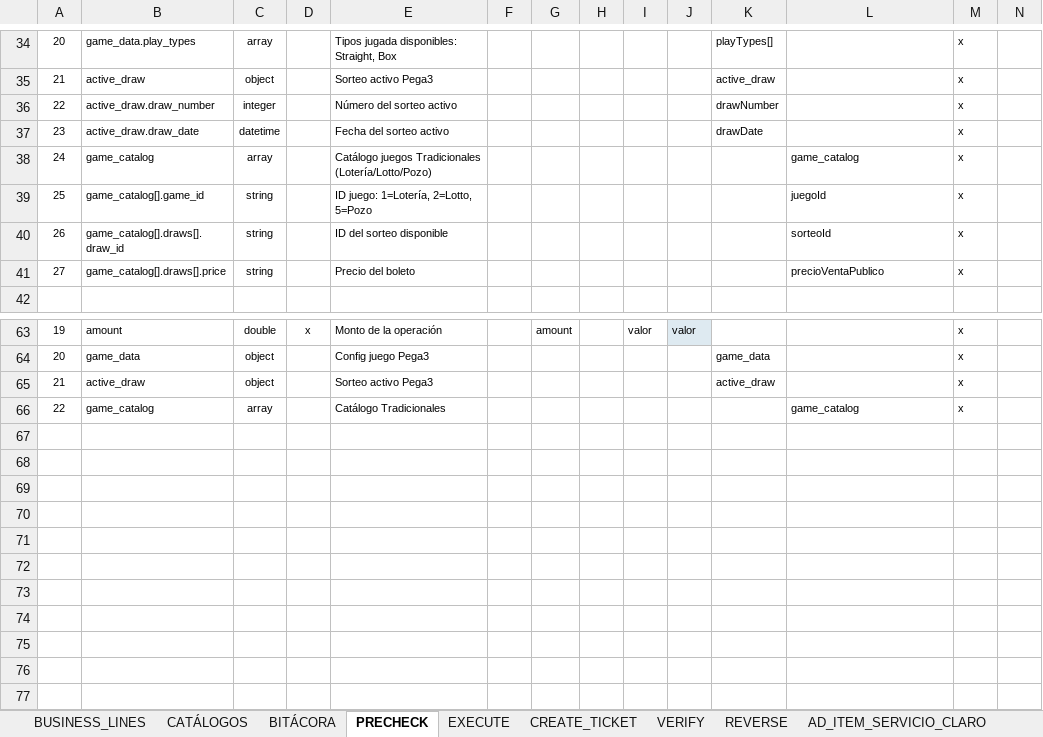
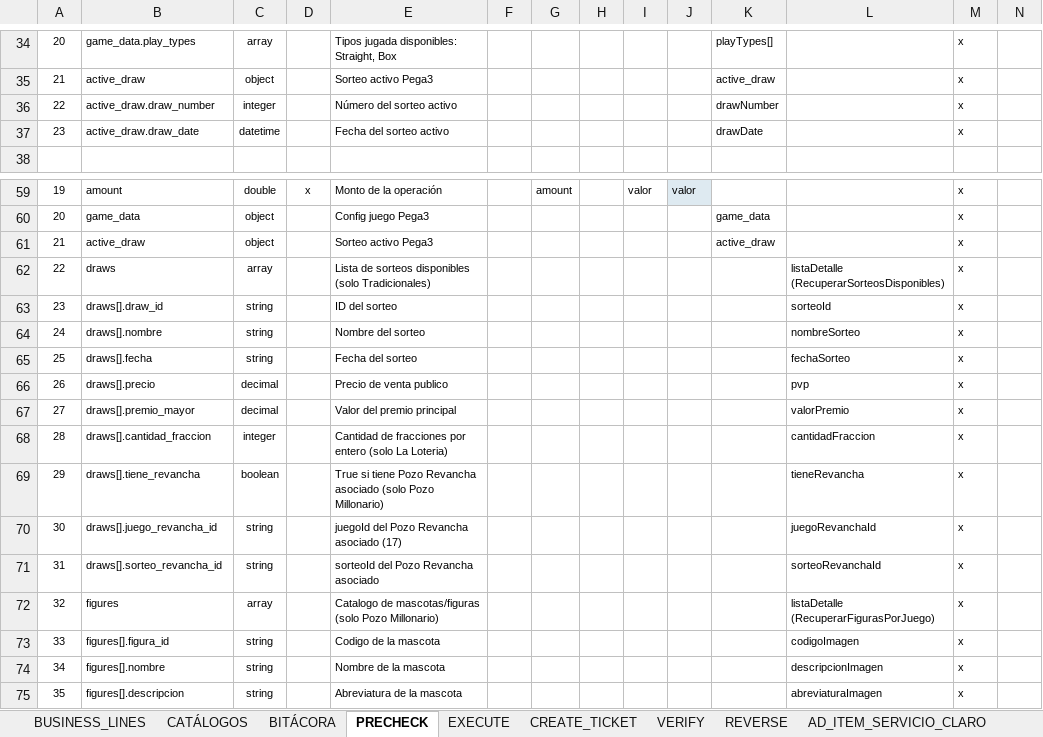
Before and after one commit to sntramirez/omnistack-backend, an Excel workbook: docs/MapeoCampos_v8.xlsx, sheet PRECHECK, drawn as a sheet; only a part is shown, gaps mark what is left out; values as stored, in another font and other column widths than the file's, no borders; removed rows and columns are numbered as before the commit, all else as after; the diff names each change by its address in the sheet, - before the commit and + after, or states it on an @@ line.

Commit message:
correcion de imagenes

```diff
--- a/docs/MapeoCampos_v8.xlsx (sheet PRECHECK)
+++ b/docs/MapeoCampos_v8.xlsx (sheet PRECHECK)
-row 38: 24 | game_catalog | array |  | Catálogo juegos Tradicionales (Lotería/Lotto/Pozo) |  |  |  |  |  |  | game_catalog | x
-row 39: 25 | game_catalog[].game_id | string |  | ID juego: 1=Lotería, 2=Lotto, 5=Pozo |  |  |  |  |  |  | juegoId | x
-row 40: 26 | game_catalog[].draws[].draw_id | string |  | ID del sorteo disponible |  |  |  |  |  |  | sorteoId | x
-row 41: 27 | game_catalog[].draws[].price | string |  | Precio del boleto |  |  |  |  |  |  | precioVentaPublico | x
-row 66: 22 | game_catalog | array |  | Catálogo Tradicionales |  |  |  |  |  |  | game_catalog | x
+row 62: 22 | draws | array |  | Lista de sorteos disponibles (solo Tradicionales) |  |  |  |  |  |  | listaDetalle (RecuperarSorteosDisponibles) | x
+row 63: 23 | draws[].draw_id | string |  | ID del sorteo |  |  |  |  |  |  | sorteoId | x
+row 64: 24 | draws[].nombre | string |  | Nombre del sorteo |  |  |  |  |  |  | nombreSorteo | x
+row 65: 25 | draws[].fecha | string |  | Fecha del sorteo |  |  |  |  |  |  | fechaSorteo | x
+row 66: 26 | draws[].precio | decimal |  | Precio de venta publico |  |  |  |  |  |  | pvp | x
+row 67: 27 | draws[].premio_mayor | decimal |  | Valor del premio principal |  |  |  |  |  |  | valorPremio | x
+row 68: 28 | draws[].cantidad_fraccion | integer |  | Cantidad de fracciones por entero (solo La Loteria) |  |  |  |  |  |  | cantidadFraccion | x
+row 69: 29 | draws[].tiene_revancha | boolean |  | True si tiene Pozo Revancha asociado (solo Pozo Millonario) |  |  |  |  |  |  | tieneRevancha | x
+row 70: 30 | draws[].juego_revancha_id | string |  | juegoId del Pozo Revancha asociado (17) |  |  |  |  |  |  | juegoRevanchaId | x
+row 71: 31 | draws[].sorteo_revancha_id | string |  | sorteoId del Pozo Revancha asociado |  |  |  |  |  |  | sorteoRevanchaId | x
+row 72: 32 | figures | array |  | Catalogo de mascotas/figuras (solo Pozo Millonario) |  |  |  |  |  |  | listaDetalle (RecuperarFigurasPorJuego) | x
+row 73: 33 | figures[].figura_id | string |  | Codigo de la mascota |  |  |  |  |  |  | codigoImagen | x
+row 74: 34 | figures[].nombre | string |  | Nombre de la mascota |  |  |  |  |  |  | descripcionImagen | x
+row 75: 35 | figures[].descripcion | string |  | Abreviatura de la mascota |  |  |  |  |  |  | abreviaturaImagen | x
```
Also changed, not shown: sheet CREATE_TICKET, sheet EXECUTE, sheet VERIFY, 1 other file.
